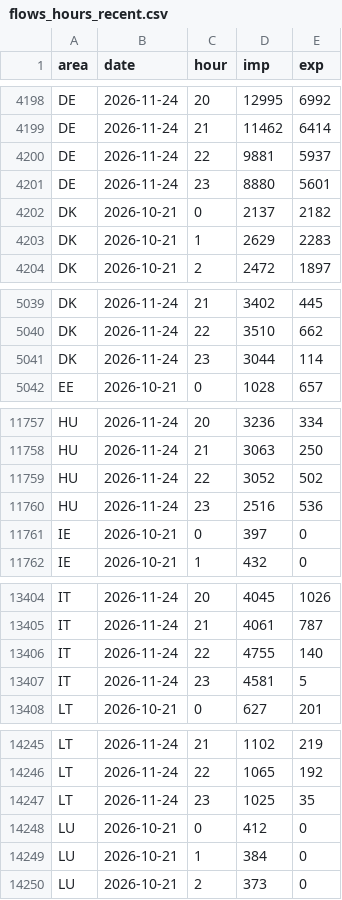
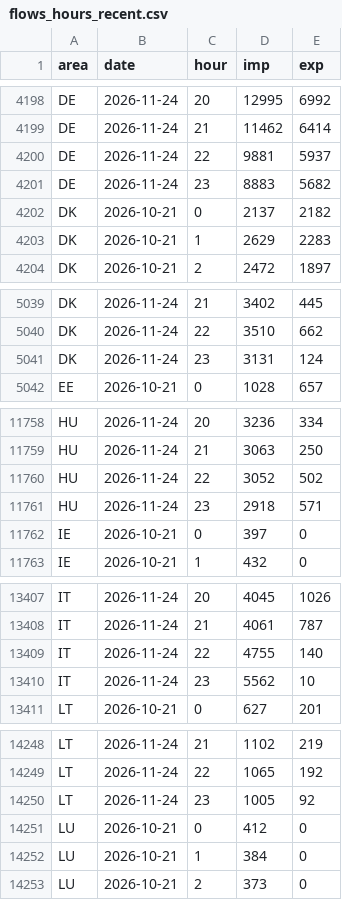
Before and after one commit to andrealcolombo/energy-dashboard, a CSV file: data/dashboard/flows_hours_recent.csv, drawn as a sheet; only a part is shown, gaps mark what is left out; the diff covers the shown part only.

```diff
--- a/data/dashboard/flows_hours_recent.csv
+++ b/data/dashboard/flows_hours_recent.csv
@@ -4200,3 +4200,3 @@ DE,2026-11-24,21,11462,6414
 DE,2026-11-24,22,9881,5937
-DE,2026-11-24,23,8880,5601
+DE,2026-11-24,23,8883,5682
 DK,2026-10-21,0,2137,2182
@@ -5040,3 +5040,3 @@ DK,2026-11-24,21,3402,445
 DK,2026-11-24,22,3510,662
-DK,2026-11-24,23,3044,114
+DK,2026-11-24,23,3131,124
 EE,2026-10-21,0,1028,657
@@ -11759,3 +11760,3 @@ HU,2026-11-24,21,3063,250
 HU,2026-11-24,22,3052,502
-HU,2026-11-24,23,2516,536
+HU,2026-11-24,23,2918,571
 IE,2026-10-21,0,397,0
@@ -13406,3 +13409,3 @@ IT,2026-11-24,21,4061,787
 IT,2026-11-24,22,4755,140
-IT,2026-11-24,23,4581,5
+IT,2026-11-24,23,5562,10
 LT,2026-10-21,0,627,201
@@ -14246,3 +14249,3 @@ LT,2026-11-24,21,1102,219
 LT,2026-11-24,22,1065,192
-LT,2026-11-24,23,1025,35
+LT,2026-11-24,23,1005,92
 LU,2026-10-21,0,412,0
```
Also changed, not shown: 3 added rows and 26 edited cells elsewhere in this file, data/dashboard/flows_monthly.csv, 1 other file.
